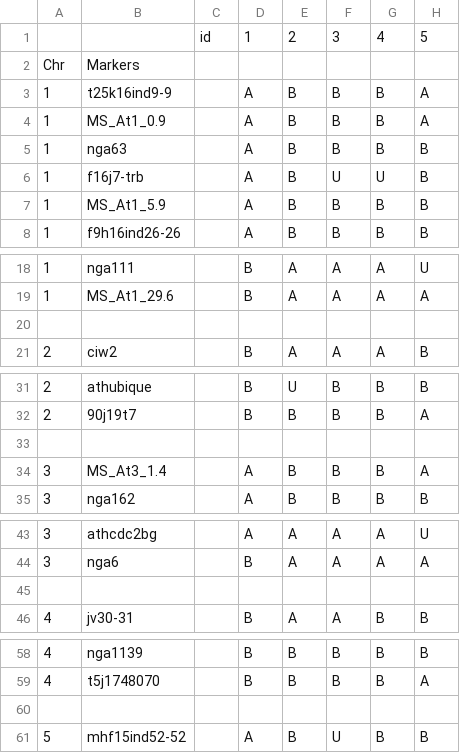
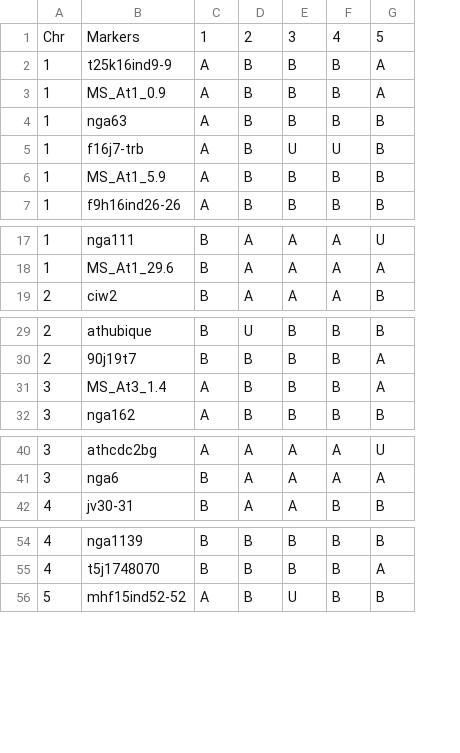
Before and after one commit to anyelacamargo/cviag0, a CSV file: cviag0_geno.csv, drawn as a sheet; only a part is shown, gaps mark what is left out; removed rows and columns are numbered as before the commit, all else as after; rows hold the shown columns only; the diff names each change by its address in the sheet, - before the commit and + after, or states it on an @@ line.

Commit message:
geno and pheno data added, as well as R code

```diff
--- a/cviag0_geno.csv
+++ b/cviag0_geno.csv
-column C, row 1: id
-A1: (empty)
+A1: Chr
-B1: (empty)
+B1: Markers
-row 2: Chr | Markers
-row 20: (empty)
-row 33: (empty)
-row 45: (empty)
-row 60: (empty)
```
Also changed, not shown: 2 other files.
